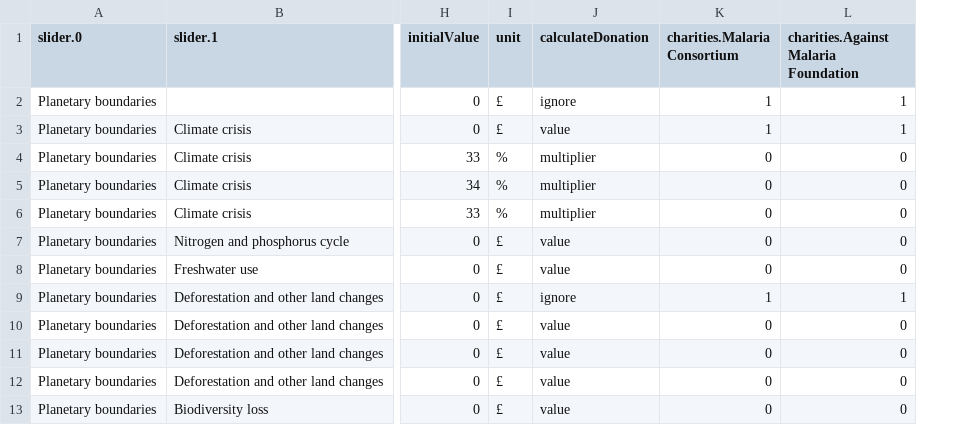
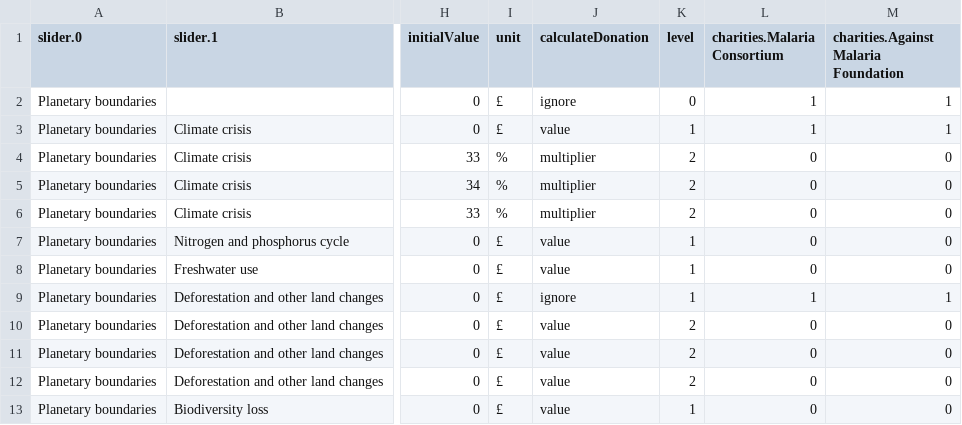
Before and after one commit to suchanekj/offset-me, a CSV file: app/src/data/calculations.csv, drawn as a sheet; only a part is shown, gaps mark what is left out; the diff names each change by its address in the sheet, - before the commit and + after, or states it on an @@ line.

```diff
--- a/app/src/data/calculations.csv
+++ b/app/src/data/calculations.csv
+column K (level), rows 2-13: 0 | 1 | 2 | 2 | 2 | 1 | 1 | 1 | 2 | 2 | 2 | 1
```
Also changed, not shown: 5 other files.
